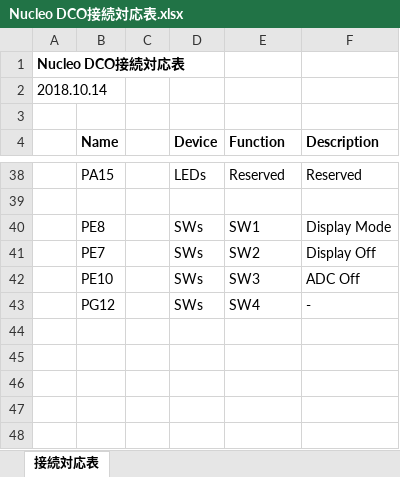
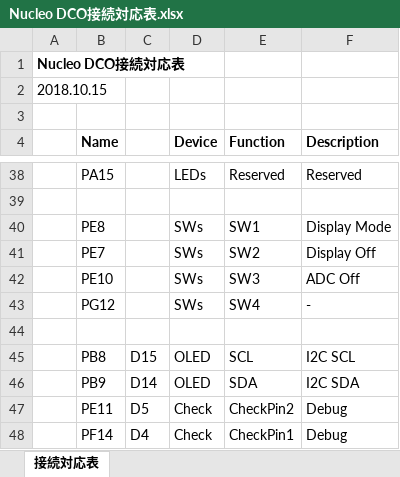
Before and after one commit to ryood/Nucleo_DCO, an Excel workbook: Nucleo DCO接続対応表.xlsx, sheet 接続対応表, drawn as a sheet; only a part is shown, gaps mark what is left out; values as stored, in another font and other column widths than the file's, no borders; the diff names each change by its address in the sheet, - before the commit and + after, or states it on an @@ line.

Commit message:
Nucleo_DCO_Test30

```diff
--- a/Nucleo DCO接続対応表.xlsx (sheet 接続対応表)
+++ b/Nucleo DCO接続対応表.xlsx (sheet 接続対応表)
-A2: 2018.10.14
+A2: 2018.10.15
+row 44: (empty)
+row 45:  | PB8 | D15 | OLED | SCL | I2C SCL
+row 46:  | PB9 | D14 | OLED | SDA | I2C SDA
+row 47:  | PE11 | D5 | Check | CheckPin2 | Debug
+row 48:  | PF14 | D4 | Check | CheckPin1 | Debug
```
Also changed, not shown: 19 other files.
